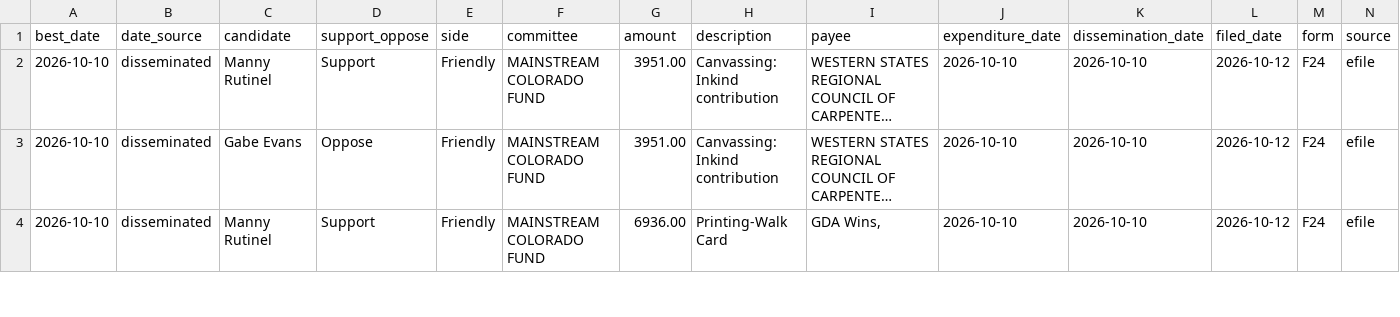
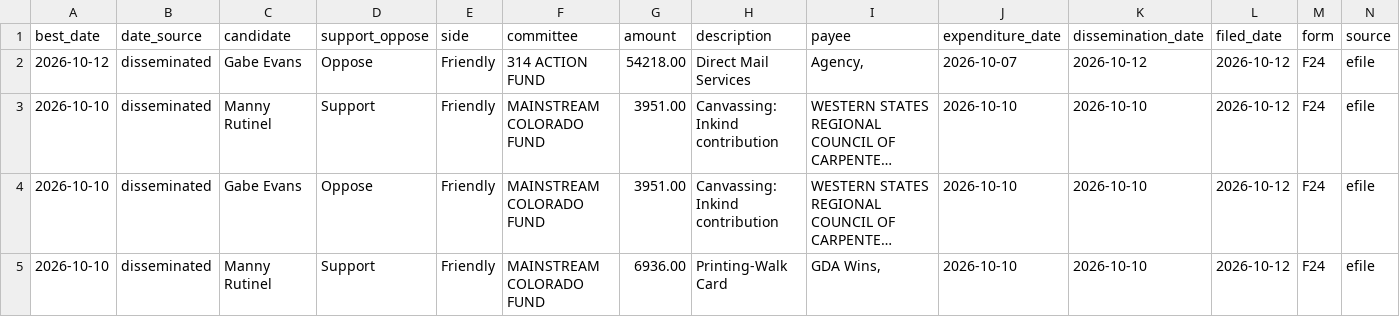
Before and after one commit to elliotgross-aidems/co8-ie-tracker, a CSV file: data/ie_spending.csv, drawn as a sheet; only a part is shown; long unchanged cells end in …; rows hold the shown columns only; the diff names each change by its address in the sheet, - before the commit and + after, or states it on an @@ line.

```diff
--- a/data/ie_spending.csv
+++ b/data/ie_spending.csv
+row 2: 2026-10-12 | disseminated | Gabe Evans | Oppose | Friendly | 314 ACTION FUND | 54218.00 | Direct Mail Services | Agency, | 2026-10-07 | 2026-10-12 | 2026-10-12 | F24 | efile
```
Also changed, not shown: 2 other files.
